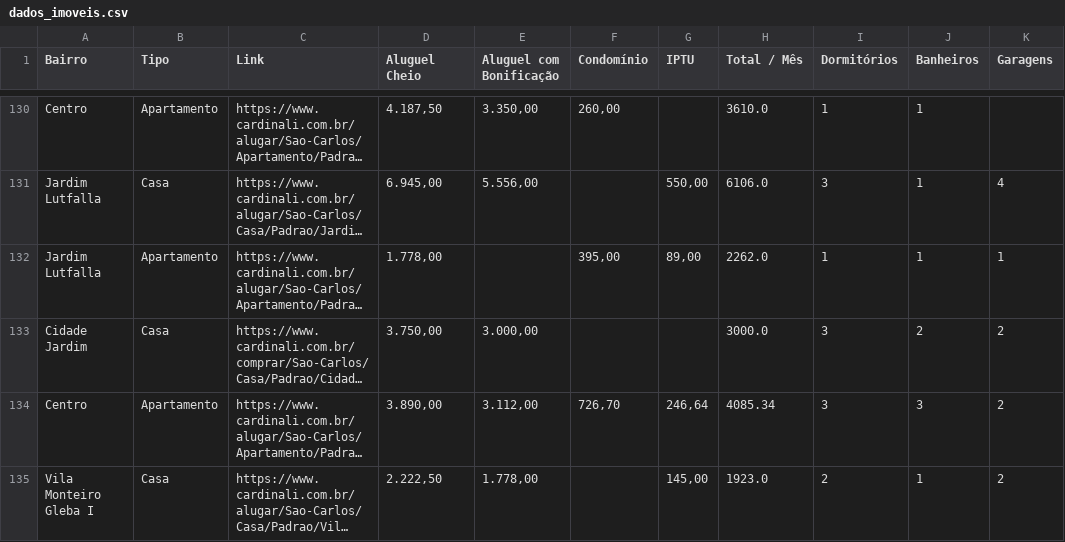
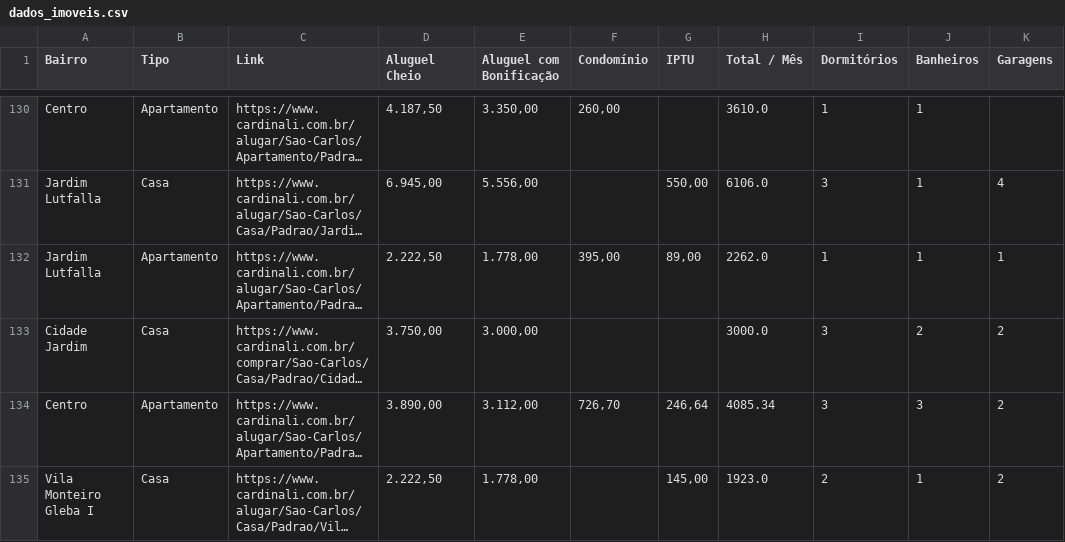
Before and after one commit to imarcososhiro/imobiliario_universitario, a CSV file: dados/dados_imoveis.csv, drawn as a sheet; only a part is shown, gaps mark what is left out; long unchanged cells end in …; the diff names each change by its address in the sheet, - before the commit and + after, or states it on an @@ line.

```diff
--- a/dados/dados_imoveis.csv
+++ b/dados/dados_imoveis.csv
-D132 (Aluguel Cheio): 1.778,00
+D132 (Aluguel Cheio): 2.222,50
-E132 (Aluguel com Bonificação): (empty)
+E132 (Aluguel com Bonificação): 1.778,00
```
